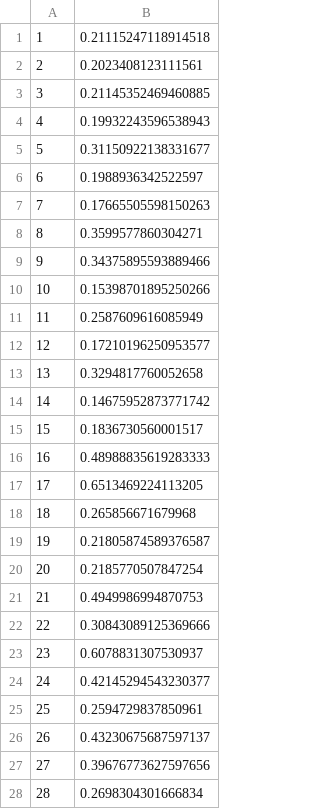
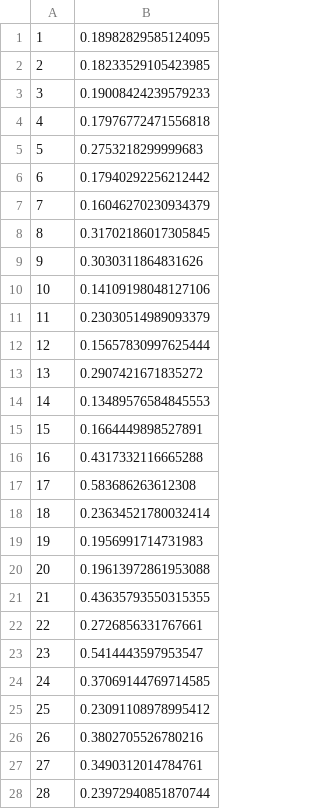
Before and after one commit to AlvaroBejar/AMLAssignment-new-, a CSV file: test_results/human_detection_C.csv, drawn as a sheet; only a part is shown; the diff covers the shown part only.

```diff
--- a/test_results/human_detection_C.csv
+++ b/test_results/human_detection_C.csv
@@ -1,28 +1,28 @@
-1,0.21115247118914518
-2,0.2023408123111561
-3,0.21145352469460885
-4,0.19932243596538943
-5,0.31150922138331677
-6,0.1988936342522597
-7,0.17665505598150263
-8,0.3599577860304271
-9,0.34375895593889466
-10,0.15398701895250266
-11,0.2587609616085949
-12,0.17210196250953577
-13,0.3294817760052658
-14,0.14675952873771742
-15,0.1836730560001517
-16,0.48988835619283333
-17,0.6513469224113205
-18,0.265856671679968
-19,0.21805874589376587
-20,0.2185770507847254
-21,0.4949986994870753
-22,0.30843089125369666
-23,0.6078831307530937
-24,0.42145294543230377
-25,0.2594729837850961
-26,0.43230675687597137
-27,0.39676773627597656
-28,0.2698304301666834
+1,0.18982829585124095
+2,0.18233529105423985
+3,0.19008424239579233
+4,0.17976772471556818
+5,0.2753218299999683
+6,0.17940292256212442
+7,0.16046270230934379
+8,0.31702186017305845
+9,0.3030311864831626
+10,0.14109198048127106
+11,0.23030514989093379
+12,0.15657830997625444
+13,0.2907421671835272
+14,0.13489576584845553
+15,0.1664449898527891
+16,0.4317332116665288
+17,0.583686263612308
+18,0.23634521780032414
+19,0.1956991714731983
+20,0.19613972861953088
+21,0.43635793550315355
+22,0.2726856331767661
+23,0.5414443597953547
+24,0.37069144769714585
+25,0.23091108978995412
+26,0.3802705526780216
+27,0.3490312014784761
+28,0.23972940851870744
```
Also changed, not shown: 72 edited cells elsewhere in this file, test_results/glasses_detection_C.csv, 15 other files.
